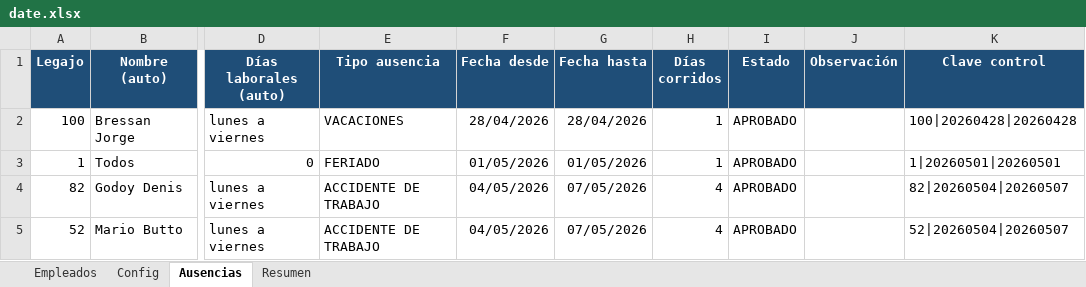
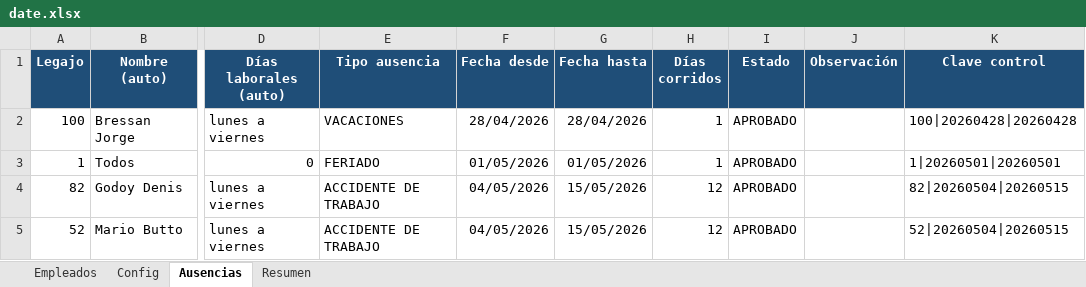
Before and after one commit to lucaszeller/hikvision-hours-processor, an Excel workbook: date.xlsx, sheet Ausencias, drawn as a sheet; only a part is shown, gaps mark what is left out; values as stored, in another font and other column widths than the file's, no borders; conditional formats and table styles not drawn; the diff names each change by its address in the sheet, - before the commit and + after, or states it on an @@ line.

```diff
--- a/date.xlsx (sheet Ausencias)
+++ b/date.xlsx (sheet Ausencias)
-G4:G5 (Fecha hasta): 07/05/2026
+G4:G5 (Fecha hasta): 15/05/2026
-H4:H5 (Días corridos): 4
+H4:H5 (Días corridos): 12
-K4 (Clave control): 82|20260504|20260507
+K4 (Clave control): 82|20260504|20260515
-K5 (Clave control): 52|20260504|20260507
+K5 (Clave control): 52|20260504|20260515
```
Also changed, not shown: sheet Resumen, 5 other files.
